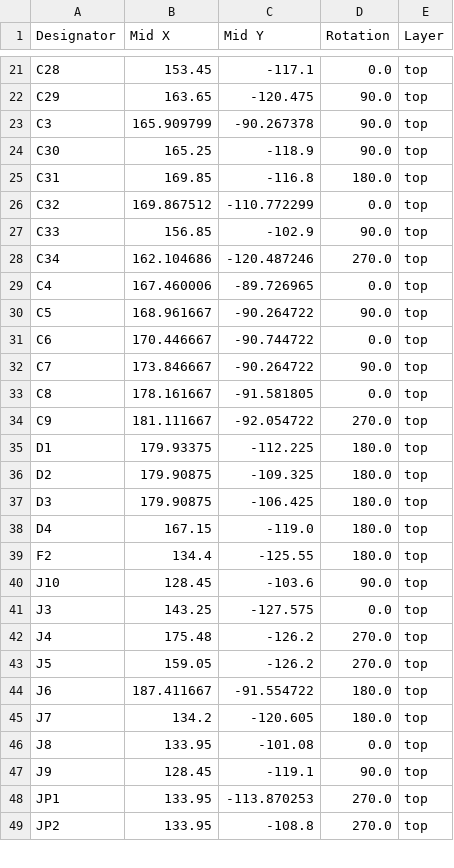
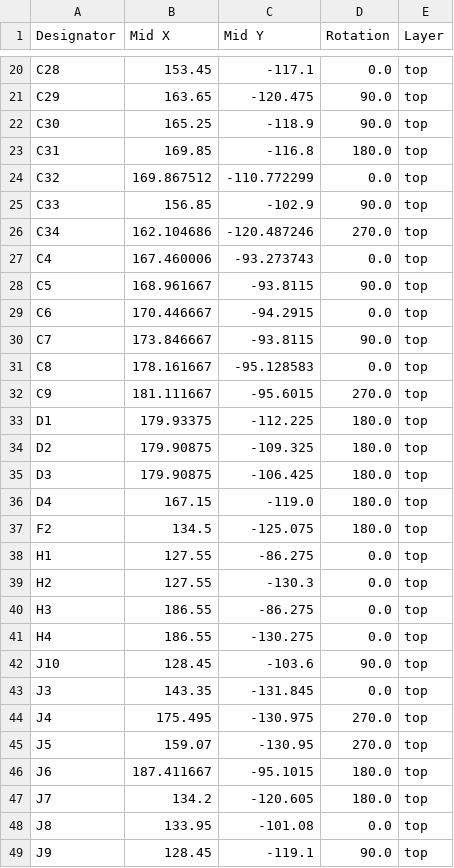
Before and after one commit to UC-Aerospace/Hybrid26_Radio, a CSV file: Rocket/Boards/Onboard_Radio/production/positions.csv, drawn as a sheet; only a part is shown, gaps mark what is left out; the shorter side is filled out with more unchanged rows; the diff covers the shown part only.

```diff
--- a/Rocket/Boards/Onboard_Radio/production/positions.csv
+++ b/Rocket/Boards/Onboard_Radio/production/positions.csv
@@ -22,3 +21,2 @@ C28,153.45,-117.1,0.0,top
 C29,163.65,-120.475,90.0,top
-C3,165.909799,-90.267378,90.0,top
 C30,165.25,-118.9,90.0,top
@@ -28,8 +26,8 @@ C33,156.85,-102.9,90.0,top
 C34,162.104686,-120.487246,270.0,top
-C4,167.460006,-89.726965,0.0,top
-C5,168.961667,-90.264722,90.0,top
-C6,170.446667,-90.744722,0.0,top
-C7,173.846667,-90.264722,90.0,top
-C8,178.161667,-91.581805,0.0,top
-C9,181.111667,-92.054722,270.0,top
+C4,167.460006,-93.273743,0.0,top
+C5,168.961667,-93.8115,90.0,top
+C6,170.446667,-94.2915,0.0,top
+C7,173.846667,-93.8115,90.0,top
+C8,178.161667,-95.128583,0.0,top
+C9,181.111667,-95.6015,270.0,top
 D1,179.93375,-112.225,180.0,top
@@ -38,8 +36,12 @@ D3,179.90875,-106.425,180.0,top
 D4,167.15,-119.0,180.0,top
-F2,134.4,-125.55,180.0,top
+F2,134.5,-125.075,180.0,top
+H1,127.55,-86.275,0.0,top
+H2,127.55,-130.3,0.0,top
+H3,186.55,-86.275,0.0,top
+H4,186.55,-130.275,0.0,top
 J10,128.45,-103.6,90.0,top
-J3,143.25,-127.575,0.0,top
-J4,175.48,-126.2,270.0,top
-J5,159.05,-126.2,270.0,top
-J6,187.411667,-91.554722,180.0,top
+J3,143.35,-131.845,0.0,top
+J4,175.495,-130.975,270.0,top
+J5,159.07,-130.95,270.0,top
+J6,187.411667,-95.1015,180.0,top
 J7,134.2,-120.605,180.0,top
```
Also changed, not shown: 1 removed row and 30 edited cells elsewhere in this file, Rocket/Boards/Onboard_Radio/production/bom.csv, Rocket/Boards/Onboard_Radio/production/designators.csv, 11 other files.
